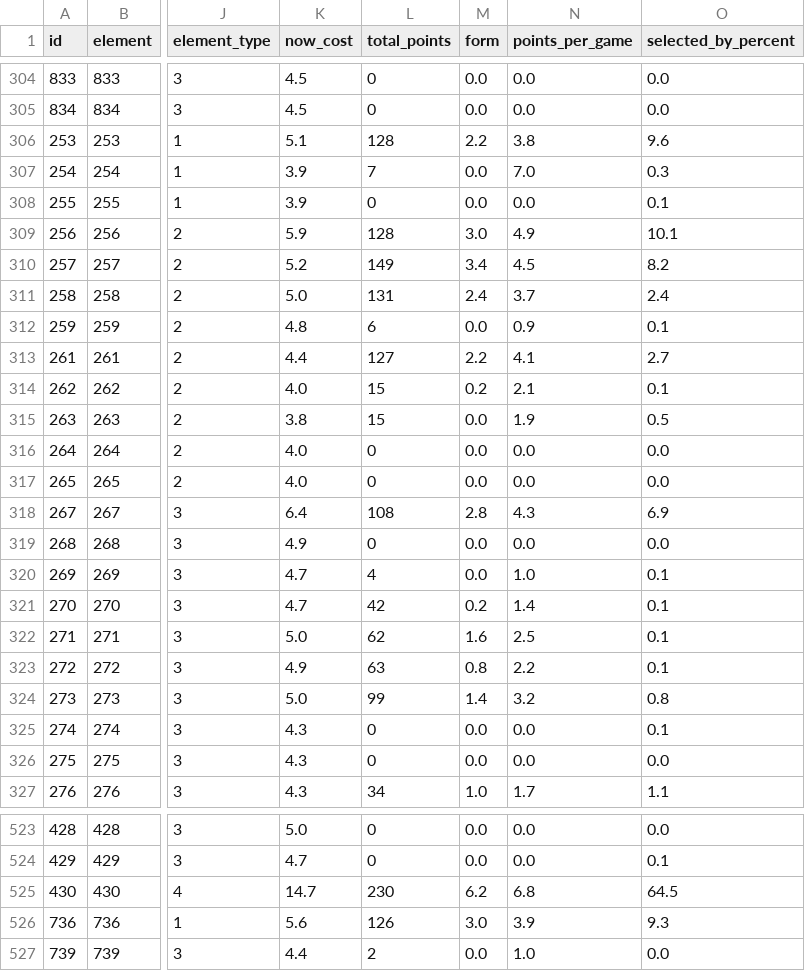
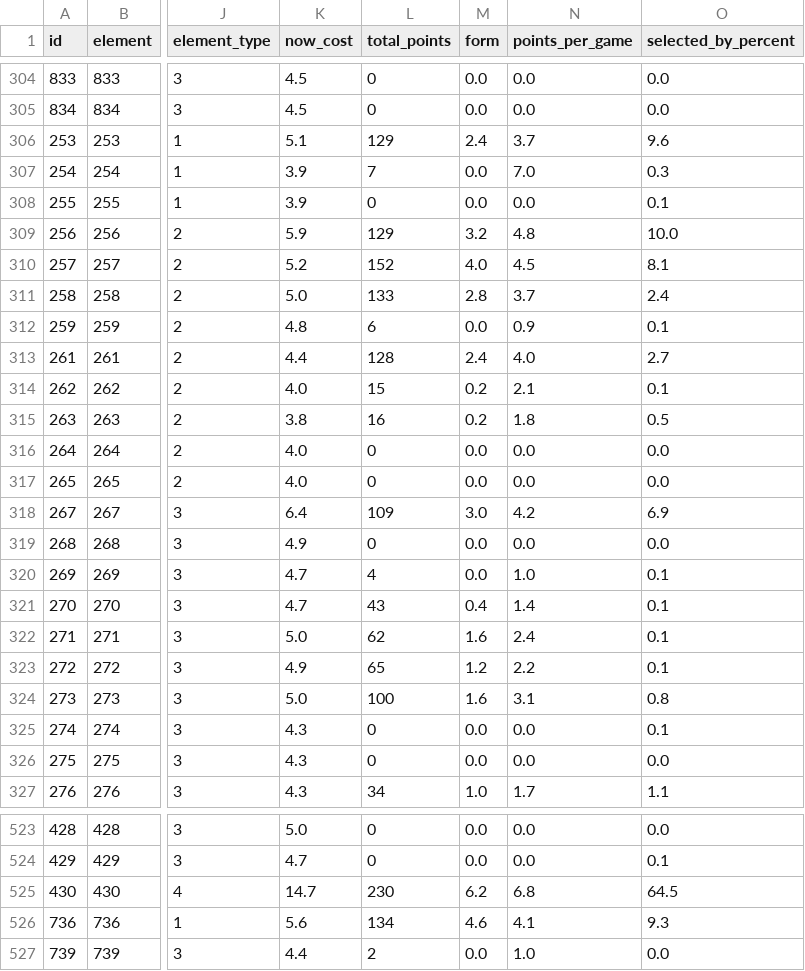
Before and after one commit to OmarN-Mukhtar/FantasyManager, a CSV file: data/players.csv, drawn as a sheet; only a part is shown, gaps mark what is left out; the diff covers the shown part only; the diff names each change by its address in the sheet, - before the commit and + after, or states it on an @@ line.

```diff
--- a/data/players.csv
+++ b/data/players.csv
-L306 (total_points): 128
+L306 (total_points): 129
-M306 (form): 2.2
+M306 (form): 2.4
-N306 (points_per_game): 3.8
+N306 (points_per_game): 3.7
-L309 (total_points): 128
+L309 (total_points): 129
-M309 (form): 3.0
+M309 (form): 3.2
-N309 (points_per_game): 4.9
+N309 (points_per_game): 4.8
-O309 (selected_by_percent): 10.1
+O309 (selected_by_percent): 10.0
-L310 (total_points): 149
+L310 (total_points): 152
-M310 (form): 3.4
+M310 (form): 4.0
-O310 (selected_by_percent): 8.2
+O310 (selected_by_percent): 8.1
-L311 (total_points): 131
+L311 (total_points): 133
-M311 (form): 2.4
+M311 (form): 2.8
-L313 (total_points): 127
+L313 (total_points): 128
-M313 (form): 2.2
+M313 (form): 2.4
-N313 (points_per_game): 4.1
+N313 (points_per_game): 4.0
-L315 (total_points): 15
+L315 (total_points): 16
-M315 (form): 0.0
+M315 (form): 0.2
-N315 (points_per_game): 1.9
+N315 (points_per_game): 1.8
-L318 (total_points): 108
+L318 (total_points): 109
-M318 (form): 2.8
+M318 (form): 3.0
-N318 (points_per_game): 4.3
+N318 (points_per_game): 4.2
-L321 (total_points): 42
+L321 (total_points): 43
-M321 (form): 0.2
+M321 (form): 0.4
-N322 (points_per_game): 2.5
+N322 (points_per_game): 2.4
-L323 (total_points): 63
+L323 (total_points): 65
-M323 (form): 0.8
+M323 (form): 1.2
-L324 (total_points): 99
+L324 (total_points): 100
-M324 (form): 1.4
+M324 (form): 1.6
-N324 (points_per_game): 3.2
+N324 (points_per_game): 3.1
-L526 (total_points): 126
+L526 (total_points): 134
-M526 (form): 3.0
+M526 (form): 4.6
-N526 (points_per_game): 3.9
+N526 (points_per_game): 4.1
```
Also changed, not shown: 150 edited cells elsewhere in this file, data/predictions.csv, data/sentiment_analysis.csv, 4 other files.
